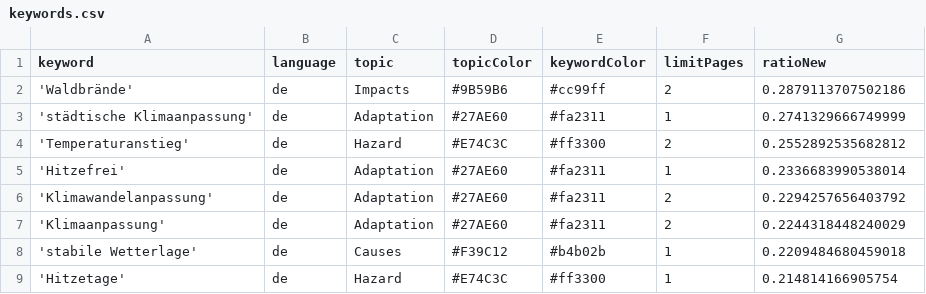
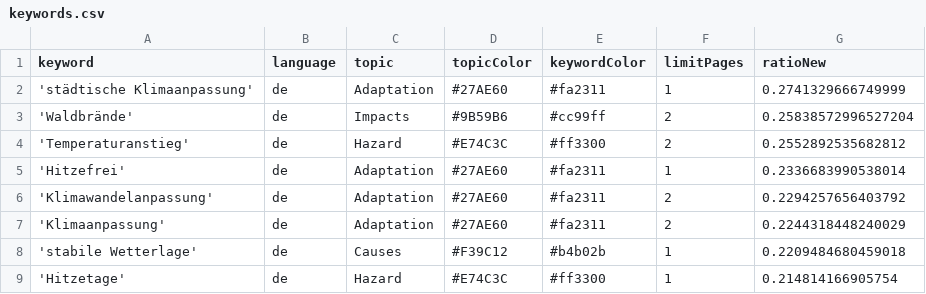
Before and after one commit to hannak555-news/heatIsComing, a CSV file: keywords.csv, drawn as a sheet; only a part is shown.

```diff
--- a/keywords.csv
+++ b/keywords.csv
@@ -1,4 +1,4 @@
 keyword,language,topic,topicColor,keywordColor,limitPages,ratioNew
-'Waldbrände',de,Impacts,#9B59B6,#cc99ff,2,0.2879113707502186
 'städtische Klimaanpassung',de,Adaptation,#27AE60,#fa2311,1,0.2741329666749999
+'Waldbrände',de,Impacts,#9B59B6,#cc99ff,2,0.25838572996527204
 'Temperaturanstieg',de,Hazard,#E74C3C,#ff3300,2,0.2552892535682812
```
Also changed, not shown: csv/news_2026_02.csv.
